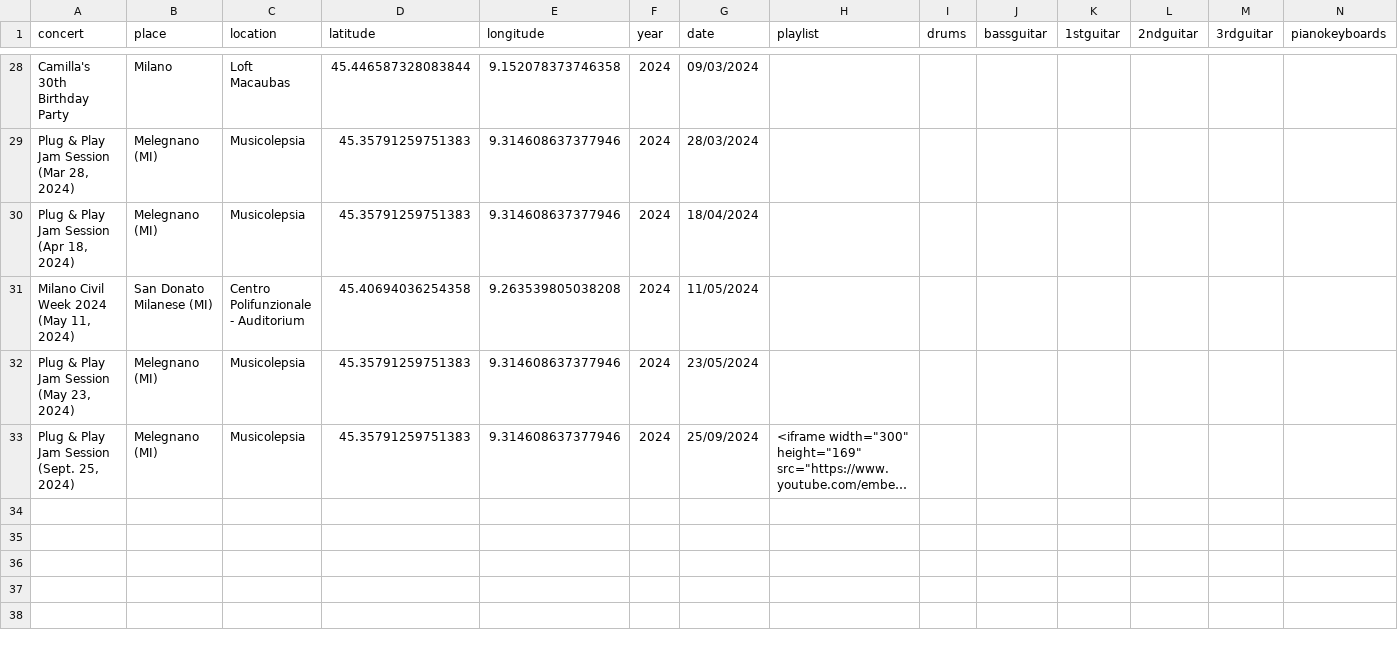
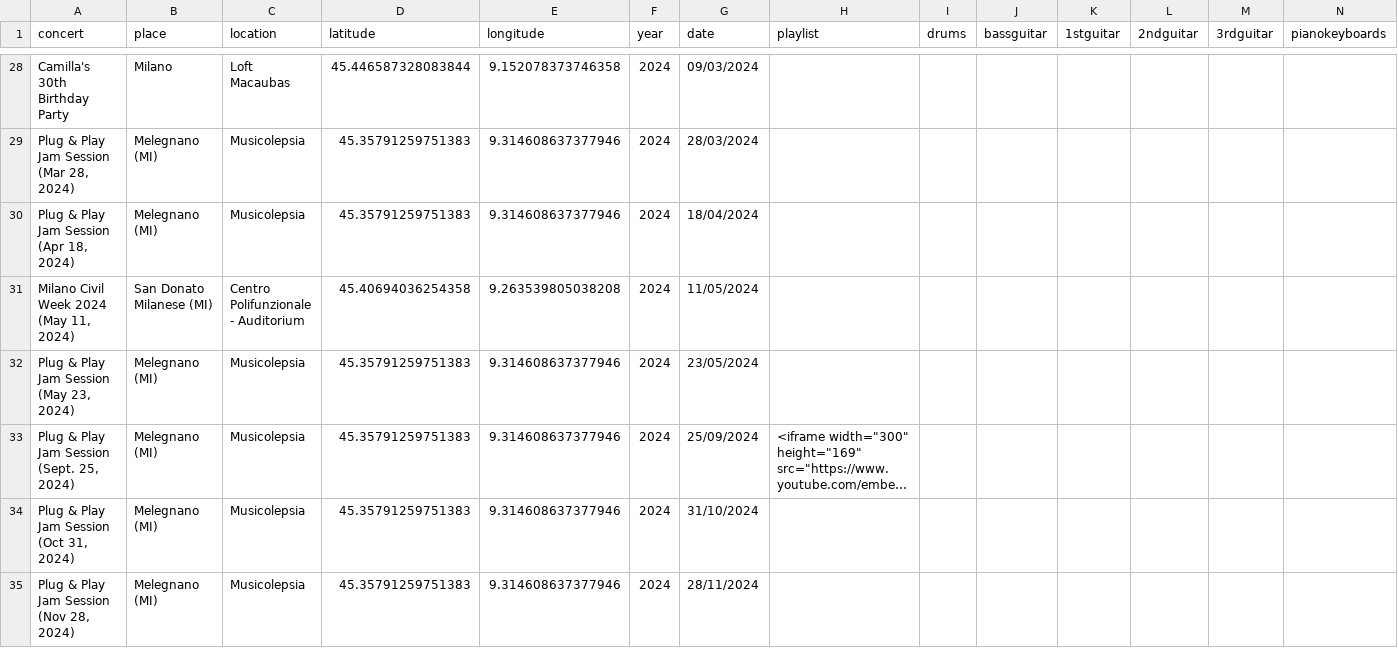
Before and after one commit to asperanz/Dead-Dogs-Analytics-ShinyApp, a CSV file: Production/Shiny/data/Dead Dogs Live Concerts.csv, drawn as a sheet; only a part is shown, gaps mark what is left out; long unchanged cells end in …; rows hold the shown columns only; the diff names each change by its address in the sheet, - before the commit and + after, or states it on an @@ line.

Commit message:
File updated

```diff
--- a/Production/Shiny/data/Dead Dogs Live Concerts.csv
+++ b/Production/Shiny/data/Dead Dogs Live Concerts.csv
+row 34: Plug & Play Jam Session (Oct 31, 2024) | Melegnano (MI) | Musicolepsia | 45.35791259751383 | 9.314608637377946 | 2024 | 31/10/2024
+row 35: Plug & Play Jam Session (Nov 28, 2024) | Melegnano (MI) | Musicolepsia | 45.35791259751383 | 9.314608637377946 | 2024 | 28/11/2024
```
